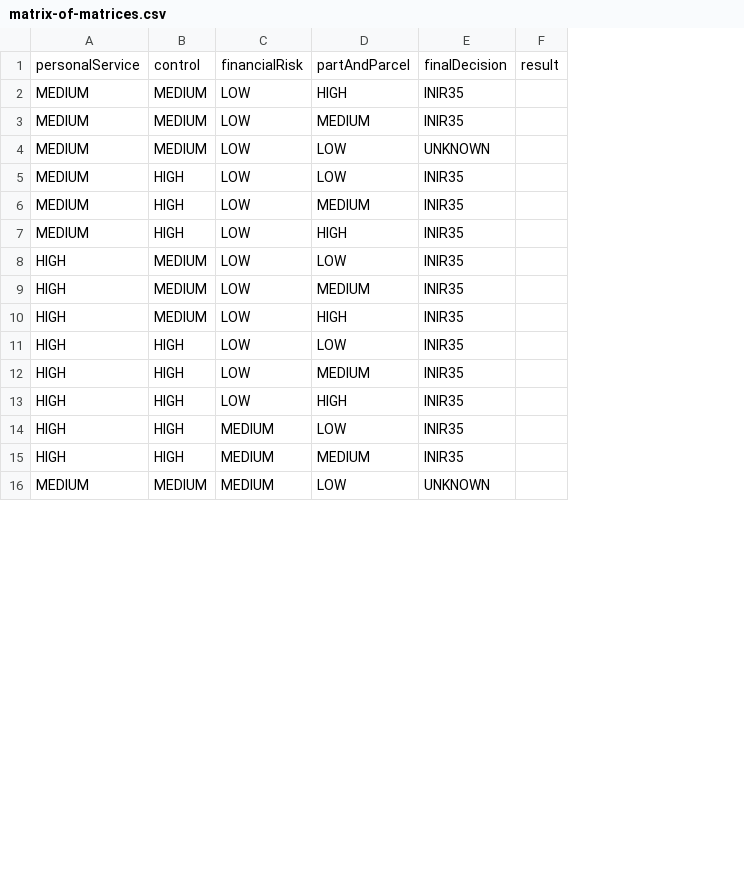
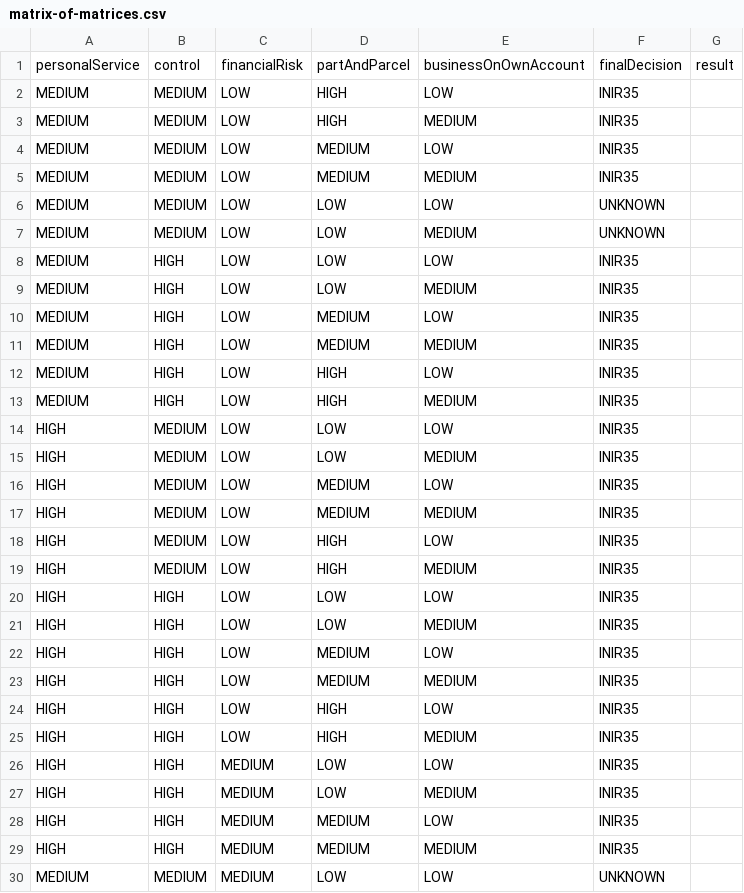
Before and after one commit to rajeshmr/off-payroll-decision, a CSV file: conf/tables/2.0/matrix-of-matrices.csv, drawn as a sheet; only a part is shown; addresses are those after the commit; the diff covers the shown part only; the diff names each change by its address in the sheet, - before the commit and + after, or states it on an @@ line.

```diff
--- a/conf/tables/2.0/matrix-of-matrices.csv
+++ b/conf/tables/2.0/matrix-of-matrices.csv
+column E, rows 1-2: businessOnOwnAccount | LOW; rows 5-6: MEDIUM | LOW; rows 9-10: MEDIUM | LOW; rows 13-14: MEDIUM | LOW; rows 17-18: MEDIUM | LOW; rows 21-22: MEDIUM | LOW; rows 25-26: MEDIUM | LOW; rows 29-30: MEDIUM | LOW
+row 3: MEDIUM | MEDIUM | LOW | HIGH | MEDIUM | INIR35
+row 4: MEDIUM | MEDIUM | LOW | MEDIUM | LOW | INIR35
+row 7: MEDIUM | MEDIUM | LOW | LOW | MEDIUM | UNKNOWN
+row 8: MEDIUM | HIGH | LOW | LOW | LOW | INIR35
+row 11: MEDIUM | HIGH | LOW | MEDIUM | MEDIUM | INIR35
+row 12: MEDIUM | HIGH | LOW | HIGH | LOW | INIR35
+row 15: HIGH | MEDIUM | LOW | LOW | MEDIUM | INIR35
+row 16: HIGH | MEDIUM | LOW | MEDIUM | LOW | INIR35
+row 19: HIGH | MEDIUM | LOW | HIGH | MEDIUM | INIR35
+row 20: HIGH | HIGH | LOW | LOW | LOW | INIR35
+row 23: HIGH | HIGH | LOW | MEDIUM | MEDIUM | INIR35
+row 24: HIGH | HIGH | LOW | HIGH | LOW | INIR35
+row 27: HIGH | HIGH | MEDIUM | LOW | MEDIUM | INIR35
+row 28: HIGH | HIGH | MEDIUM | MEDIUM | LOW | INIR35
```
Also changed, not shown: 10 added rows and 1 edited cell elsewhere in this file, 3 other files.
